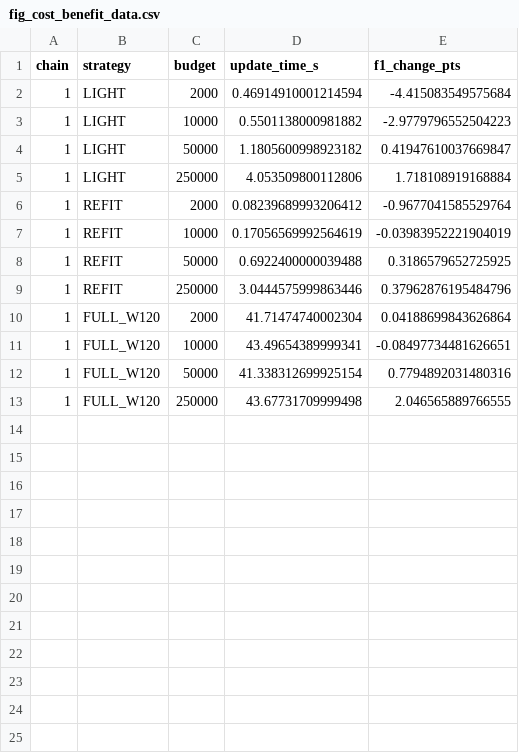
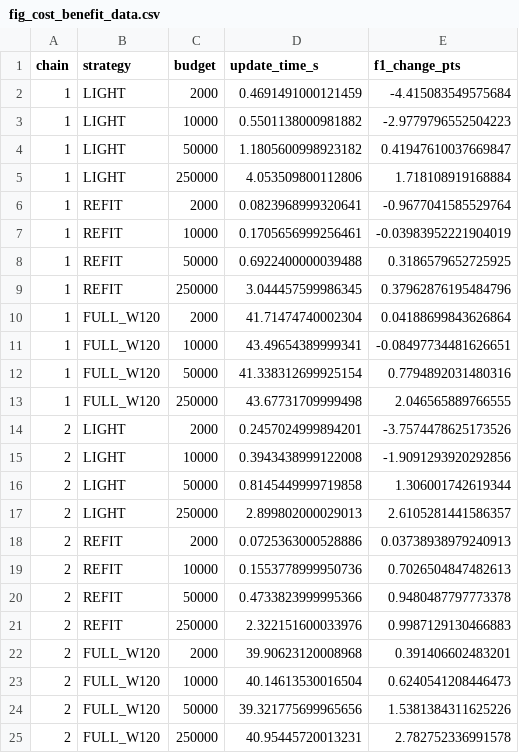
Before and after one commit to linnoureddine/budget-aware-etc-drift-adaptation, a CSV file: figures/fig_cost_benefit_data.csv, drawn as a sheet.

```diff
--- a/figures/fig_cost_benefit_data.csv
+++ b/figures/fig_cost_benefit_data.csv
@@ -1,3 +1,3 @@
 chain,strategy,budget,update_time_s,f1_change_pts
-1,LIGHT,2000,0.46914910001214594,-4.415083549575684
+1,LIGHT,2000,0.4691491000121459,-4.415083549575684
 1,LIGHT,10000,0.5501138000981882,-2.9779796552504223
@@ -5,6 +5,6 @@ chain,strategy,budget,update_time_s,f1_change_pts
 1,LIGHT,250000,4.053509800112806,1.718108919168884
-1,REFIT,2000,0.08239689993206412,-0.9677041585529764
-1,REFIT,10000,0.17056569992564619,-0.03983952221904019
+1,REFIT,2000,0.0823968999320641,-0.9677041585529764
+1,REFIT,10000,0.1705656999256461,-0.03983952221904019
 1,REFIT,50000,0.6922400000039488,0.3186579652725925
-1,REFIT,250000,3.0444575999863446,0.37962876195484796
+1,REFIT,250000,3.044457599986345,0.37962876195484796
 1,FULL_W120,2000,41.71474740002304,0.04188699843626864
@@ -13 +13,13 @@ chain,strategy,budget,update_time_s,f1_change_pts
 1,FULL_W120,250000,43.67731709999498,2.046565889766555
+2,LIGHT,2000,0.2457024999894201,-3.7574478625173526
+2,LIGHT,10000,0.3943438999122008,-1.9091293920292856
+2,LIGHT,50000,0.8145449999719858,1.306001742619344
+2,LIGHT,250000,2.899802000029013,2.6105281441586357
+2,REFIT,2000,0.0725363000528886,0.03738938979240913
+2,REFIT,10000,0.1553778999950736,0.7026504847482613
+2,REFIT,50000,0.4733823999995366,0.9480487797773378
+2,REFIT,250000,2.322151600033976,0.9987129130466883
+2,FULL_W120,2000,39.90623120008968,0.391406602483201
+2,FULL_W120,10000,40.14613530016504,0.6240541208446473
+2,FULL_W120,50000,39.321775699965656,1.5381384311625226
+2,FULL_W120,250000,40.95445720013231,2.782752336991578
```
Also changed, not shown: figures/fig_budget_f1_data.csv, figures/fig_drift_data.csv, 19 other files.
